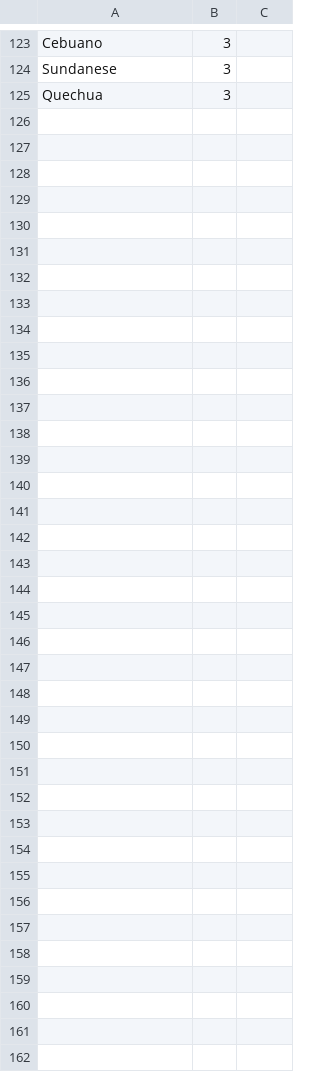
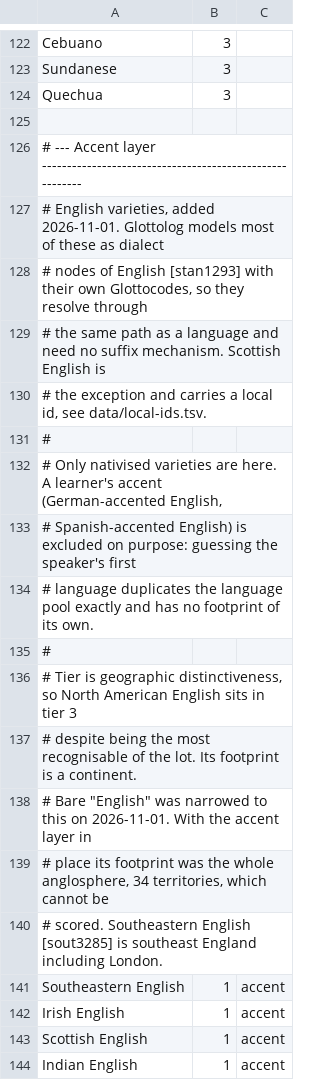
Before and after one commit to sotheasong/daily-language-game, a TSV file: data/entries.tsv, drawn as a sheet; only a part is shown, gaps mark what is left out; the diff covers the shown part only.

```diff
--- a/data/entries.tsv
+++ b/data/entries.tsv
@@ -125 +124,21 @@ Sundanese	3
 Quechua	3
+
+# --- Accent layer ---------------------------------------------------------
+# English varieties, added 2026-11-01. Glottolog models most of these as dialect
+# nodes of English [stan1293] with their own Glottocodes, so they resolve through
+# the same path as a language and need no suffix mechanism. Scottish English is
+# the exception and carries a local id, see data/local-ids.tsv.
+#
+# Only nativised varieties are here. A learner's accent (German-accented English,
+# Spanish-accented English) is excluded on purpose: guessing the speaker's first
+# language duplicates the language pool exactly and has no footprint of its own.
+#
+# Tier is geographic distinctiveness, so North American English sits in tier 3
+# despite being the most recognisable of the lot. Its footprint is a continent.
+# Bare "English" was narrowed to this on 2026-11-01. With the accent layer in
+# place its footprint was the whole anglosphere, 34 territories, which cannot be
+# scored. Southeastern English [sout3285] is southeast England including London.
+Southeastern English	1	accent
+Irish English	1	accent
+Scottish English	1	accent
+Indian English	1	accent
```
Also changed, not shown: 13 added rows and 1 removed row elsewhere in this file, data/resolved.tsv, 9 other files.
